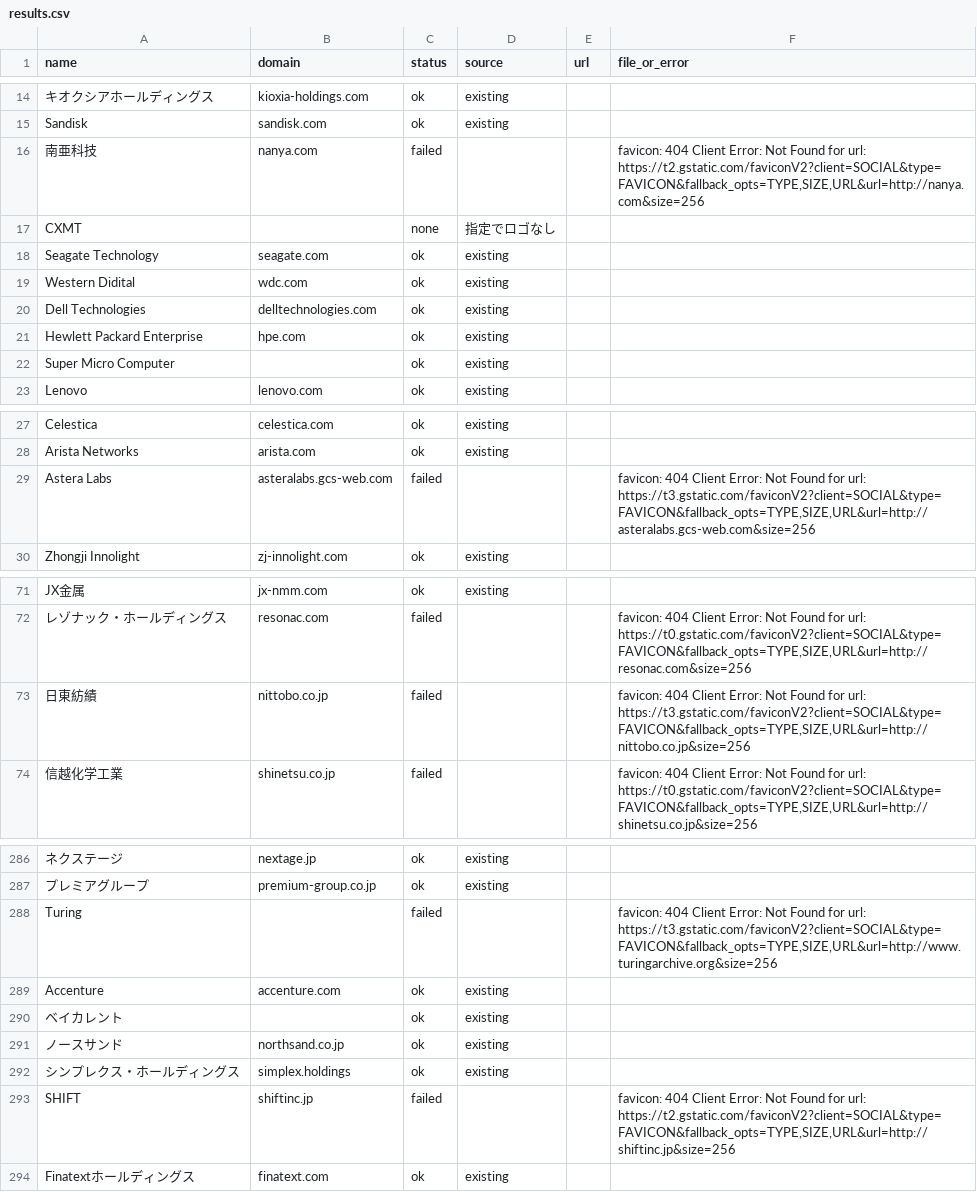
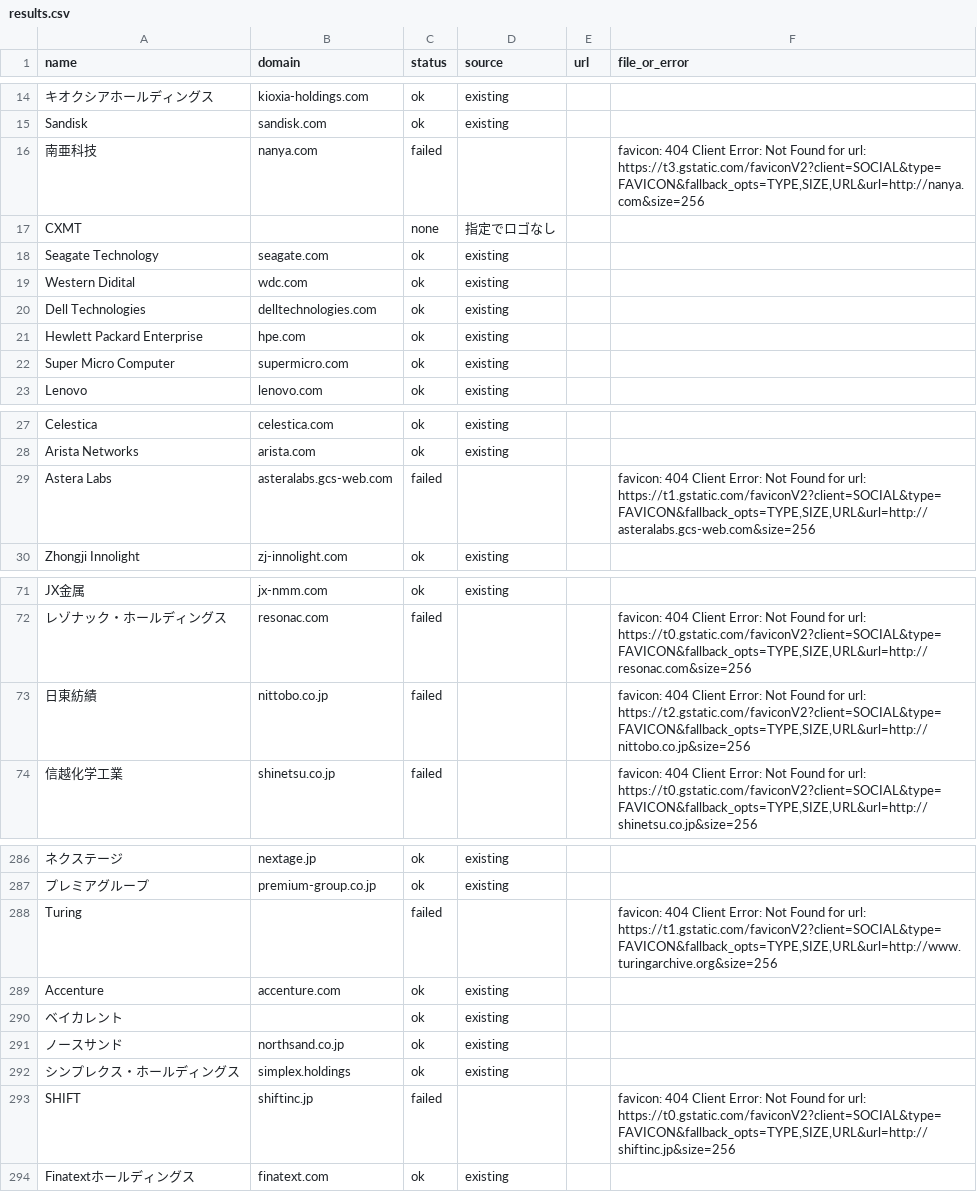
Before and after one commit to shiroin/earnings-table, a CSV file: logos/results.csv, drawn as a sheet; only a part is shown, gaps mark what is left out; the diff covers the shown part only; the diff names each change by its address in the sheet, - before the commit and + after, or states it on an @@ line.

```diff
--- a/logos/results.csv
+++ b/logos/results.csv
-F16 (file_or_error): …for url: https://t2.gstatic.com/faviconV2?client=SOCIAL&type=FAVICON&fallback_opts=TYPE,SIZE,URL&url=http://nanya.com&size=256
+F16 (file_or_error): …for url: https://t3.gstatic.com/faviconV2?client=SOCIAL&type=FAVICON&fallback_opts=TYPE,SIZE,URL&url=http://nanya.com&size=256
-B22 (domain): (empty)
+B22 (domain): supermicro.com
-F29 (file_or_error): …for url: https://t3.gstatic.com/faviconV2?client=SOCIAL&type=FAVICON&fallback_opts=TYPE,SIZE,URL&url=http://asteralabs.gcs-web.com&size=256
+F29 (file_or_error): …for url: https://t1.gstatic.com/faviconV2?client=SOCIAL&type=FAVICON&fallback_opts=TYPE,SIZE,URL&url=http://asteralabs.gcs-web.com&size=256
-F73 (file_or_error): …for url: https://t3.gstatic.com/faviconV2?client=SOCIAL&type=FAVICON&fallback_opts=TYPE,SIZE,URL&url=http://nittobo.co.jp&size=256
+F73 (file_or_error): …for url: https://t2.gstatic.com/faviconV2?client=SOCIAL&type=FAVICON&fallback_opts=TYPE,SIZE,URL&url=http://nittobo.co.jp&size=256
-F288 (file_or_error): …for url: https://t3.gstatic.com/faviconV2?client=SOCIAL&type=FAVICON&fallback_opts=TYPE,SIZE,URL&url=http://www.turingarchive.org&size=256
+F288 (file_or_error): …for url: https://t1.gstatic.com/faviconV2?client=SOCIAL&type=FAVICON&fallback_opts=TYPE,SIZE,URL&url=http://www.turingarchive.org&size=256
-F293 (file_or_error): …for url: https://t2.gstatic.com/faviconV2?client=SOCIAL&type=FAVICON&fallback_opts=TYPE,SIZE,URL&url=http://shiftinc.jp&size=256
+F293 (file_or_error): …for url: https://t0.gstatic.com/faviconV2?client=SOCIAL&type=FAVICON&fallback_opts=TYPE,SIZE,URL&url=http://shiftinc.jp&size=256
```
Also changed, not shown: 8 edited cells elsewhere in this file, 1 other file.
